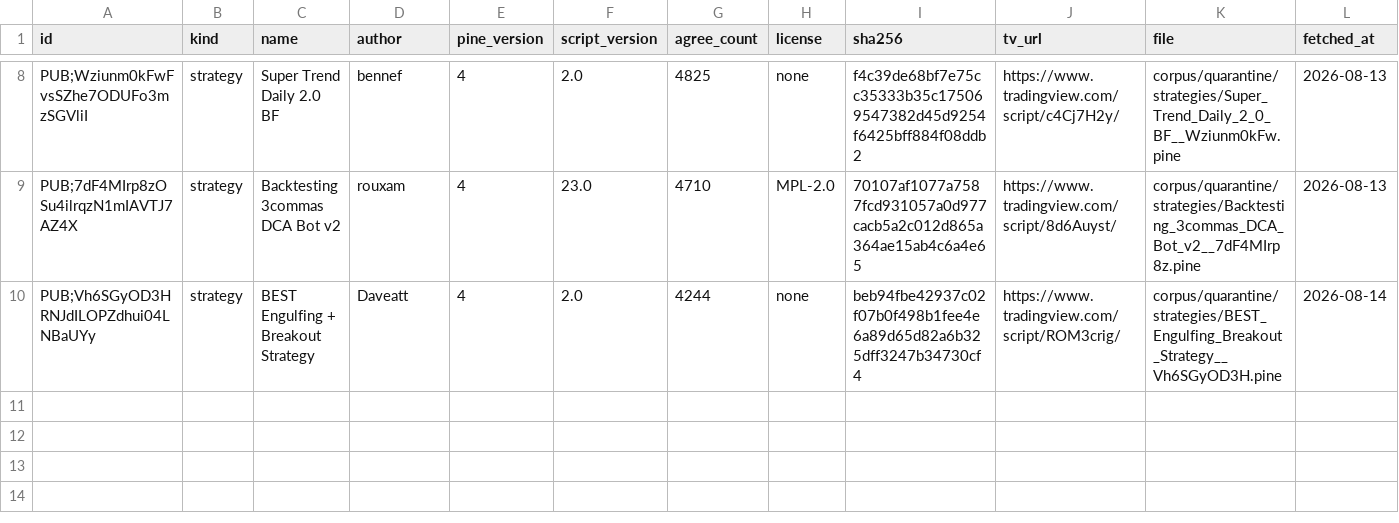
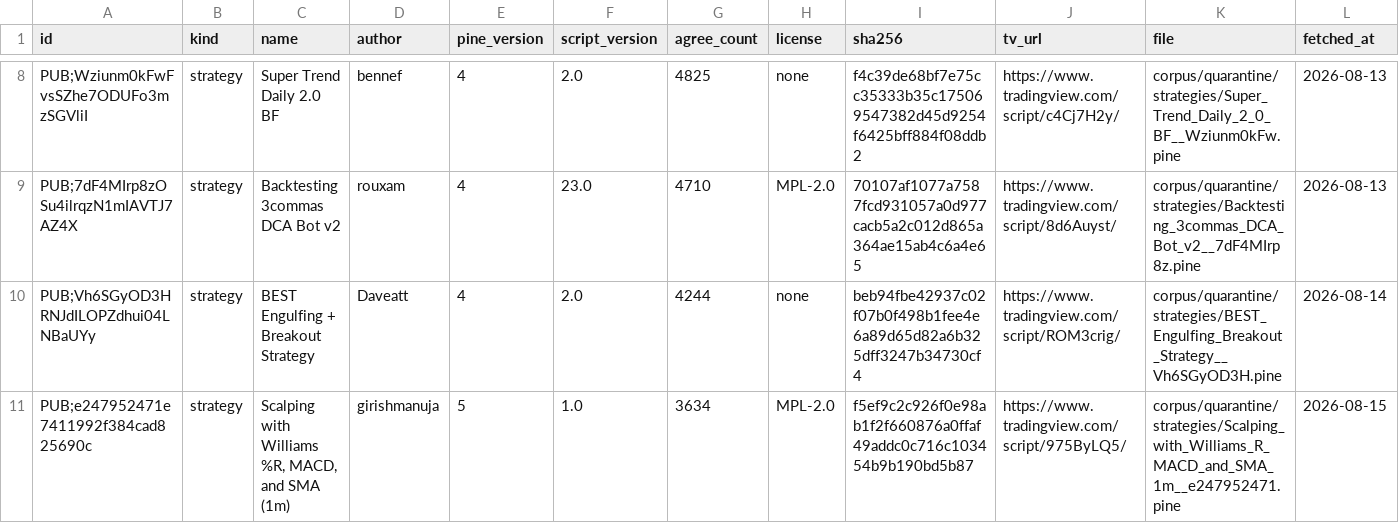
Before and after one commit to PyneSys/pyne-in-the-wild, a CSV file: corpus/quarantine/manifest.csv, drawn as a sheet; only a part is shown, gaps mark what is left out; rows hold the shown columns only; the diff names each change by its address in the sheet, - before the commit and + after, or states it on an @@ line.

```diff
--- a/corpus/quarantine/manifest.csv
+++ b/corpus/quarantine/manifest.csv
+row 11: PUB;e247952471e7411992f384cad825690c | strategy | Scalping with Williams %R, MACD, and SMA (1m) | girishmanuja | 5 | 1.0 | 3634 | MPL-2.0 | f5ef9c2c926f0e98ab1f2f660876a0ffaf49addc0c716c103454b9b190bd5b87 | https://www.tradingview.com/script/975ByLQ5/ | corpus/quarantine/strategies/Scalping_with_Williams_R_MACD_and_SMA_1m__e247952471.pine | 2026-08-15
```
Also changed, not shown: corpus/libs/manifest.csv, corpus/manifest.csv, 13 other files.
